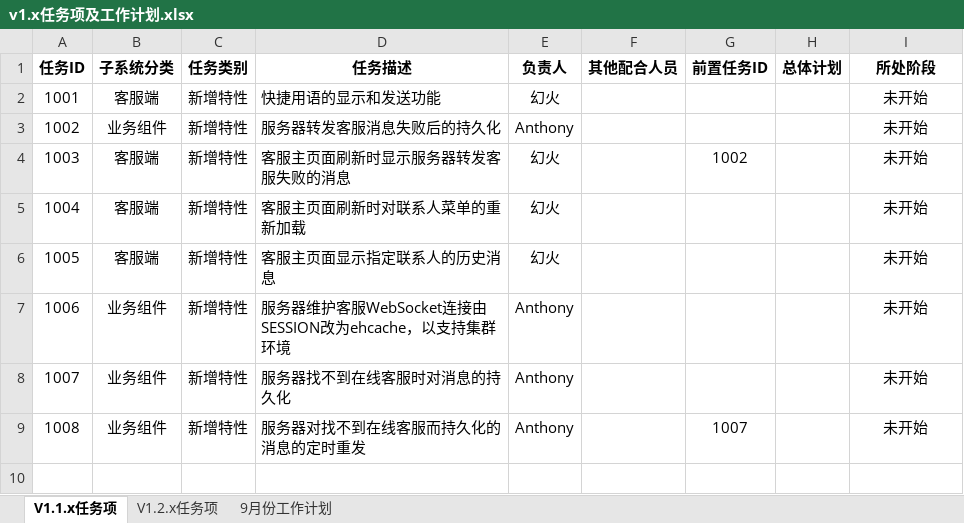
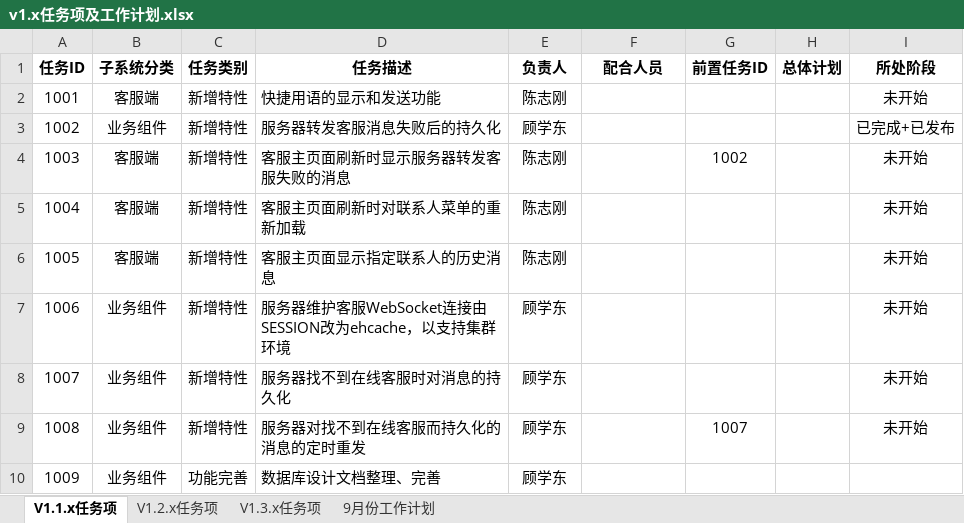
Before and after one commit to RatchetGX/Aimee, an Excel workbook: doc/工作计划/v1.x任务项及工作计划.xlsx, sheet V1.1.x任务项, drawn as a sheet; values as stored, in another font and other column widths than the file's, no borders; the diff names each change by its address in the sheet, - before the commit and + after, or states it on an @@ line.

```diff
--- a/doc/工作计划/v1.x任务项及工作计划.xlsx (sheet V1.1.x任务项)
+++ b/doc/工作计划/v1.x任务项及工作计划.xlsx (sheet V1.1.x任务项)
+sheet tab: V1.3.x任务项
-F1: 其他配合人员
+F1: 配合人员
-E2 (负责人): 幻火
+E2 (负责人): 陈志刚
-E3 (负责人): Anthony
+E3 (负责人): 顾学东
-I3 (所处阶段): 未开始
+I3 (所处阶段): 已完成+已发布
-E4:E6 (负责人): 幻火
+E4:E6 (负责人): 陈志刚
-E7:E9 (负责人): Anthony
+E7:E9 (负责人): 顾学东
+row 10: 1009 | 业务组件 | 功能完善 | 数据库设计文档整理、完善 | 顾学东
```
Also changed, not shown: sheet 9月份工作计划, sheet V1.2.x任务项, 4 other files.
